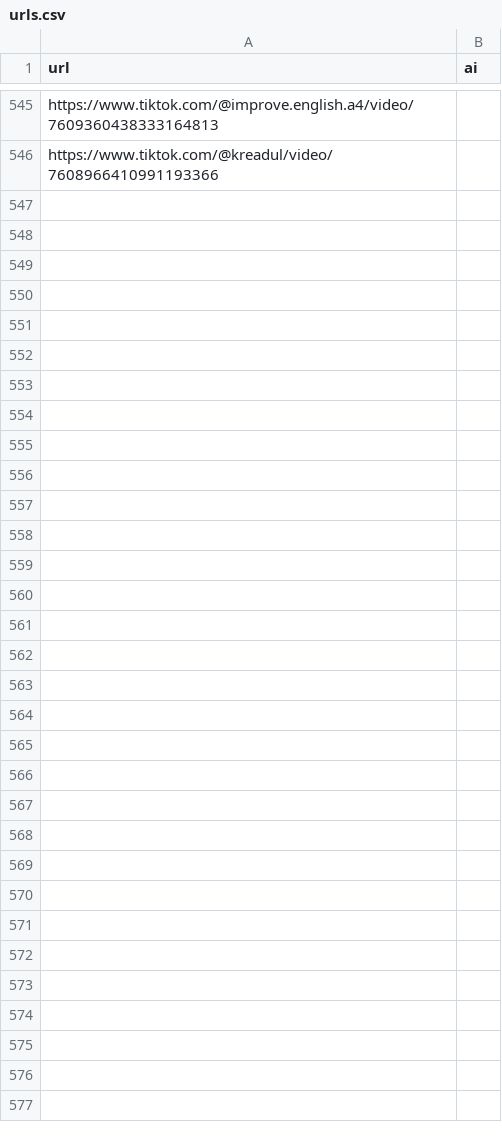
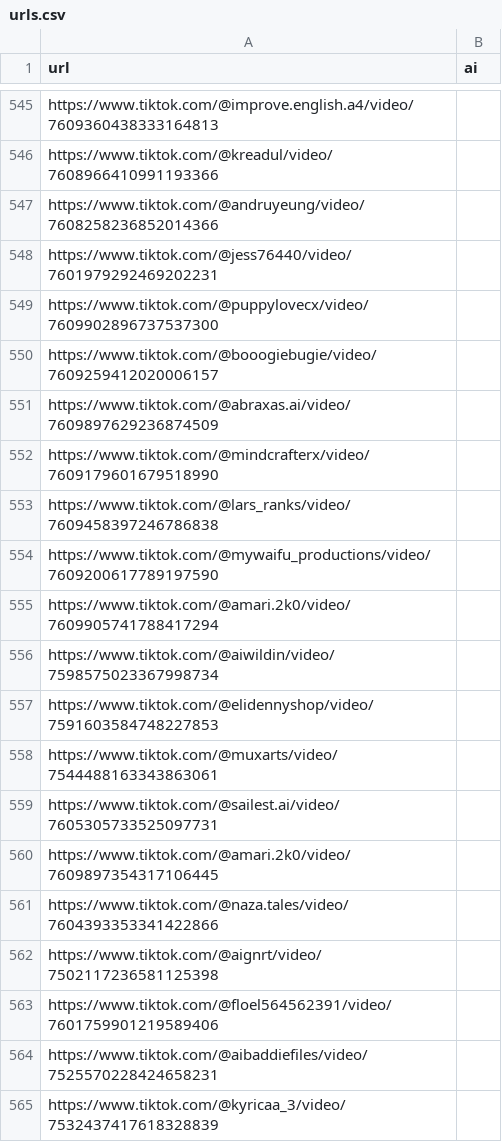
Before and after one commit to tat400pinglife/Video_detection_model-WIP-, a CSV file: scripts/scraper/csvs/urls.csv, drawn as a sheet; only a part is shown, gaps mark what is left out; the diff covers the shown part only; the diff names each change by its address in the sheet, - before the commit and + after, or states it on an @@ line.

Commit message:
Update urls.csv

```diff
--- a/scripts/scraper/csvs/urls.csv
+++ b/scripts/scraper/csvs/urls.csv
+row 547: https://www.tiktok.com/@andruyeung/video/7608258236852014366
+row 548: https://www.tiktok.com/@jess76440/video/7601979292469202231
+row 549: https://www.tiktok.com/@puppylovecx/video/7609902896737537300
+row 550: https://www.tiktok.com/@booogiebugie/video/7609259412020006157
+row 551: https://www.tiktok.com/@abraxas.ai/video/7609897629236874509
+row 552: https://www.tiktok.com/@mindcrafterx/video/7609179601679518990
+row 553: https://www.tiktok.com/@lars_ranks/video/7609458397246786838
+row 554: https://www.tiktok.com/@mywaifu_productions/video/7609200617789197590
+row 555: https://www.tiktok.com/@amari.2k0/video/7609905741788417294
+row 556: https://www.tiktok.com/@aiwildin/video/7598575023367998734
+row 557: https://www.tiktok.com/@elidennyshop/video/7591603584748227853
+row 558: https://www.tiktok.com/@muxarts/video/7544488163343863061
+row 559: https://www.tiktok.com/@sailest.ai/video/7605305733525097731
+row 560: https://www.tiktok.com/@amari.2k0/video/7609897354317106445
+row 561: https://www.tiktok.com/@naza.tales/video/7604393353341422866
+row 562: https://www.tiktok.com/@aignrt/video/7502117236581125398
+row 563: https://www.tiktok.com/@floel564562391/video/7601759901219589406
+row 564: https://www.tiktok.com/@aibaddiefiles/video/7525570228424658231
+row 565: https://www.tiktok.com/@kyricaa_3/video/7532437417618328839
```
Also changed, not shown: 18 added rows elsewhere in this file.
